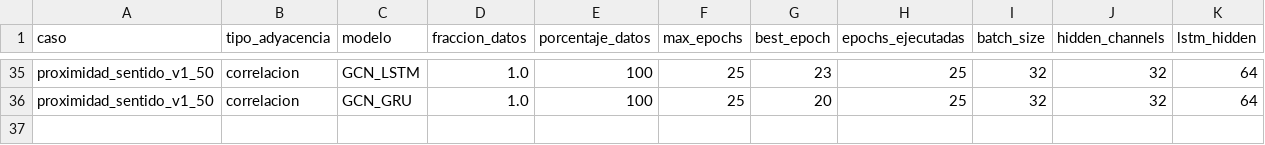
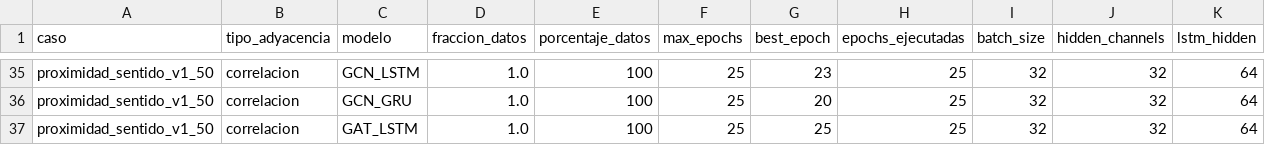
Before and after one commit to maisaarial/prediccion-congestion-trafico-gnn, a CSV file: results/experimentos_descongestion_mape/run_20260515_163852/resultados_completos.csv, drawn as a sheet; only a part is shown, gaps mark what is left out; rows hold the shown columns only; the diff names each change by its address in the sheet, - before the commit and + after, or states it on an @@ line.

Commit message:
avance experimento: run_20260515_163852

```diff
--- a/results/experimentos_descongestion_mape/run_20260515_163852/resultados_completos.csv
+++ b/results/experimentos_descongestion_mape/run_20260515_163852/resultados_completos.csv
+row 37: proximidad_sentido_v1_50 | correlacion | GAT_LSTM | 1.0 | 100 | 25 | 25 | 25 | 32 | 32 | 64
```
Also changed, not shown: 8 other files.
